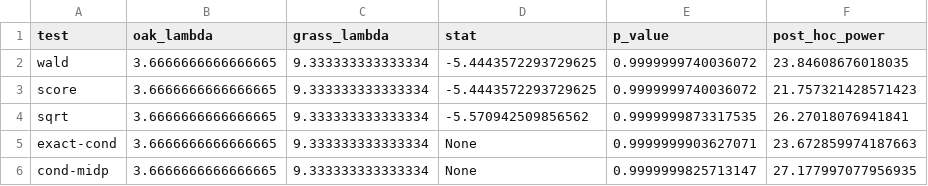
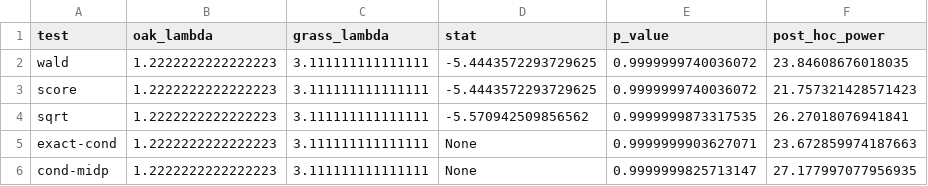
Before and after one commit to cbsither/Gravid_Infuse_2015, a CSV file: tables/triseriatus_test.csv, drawn as a sheet.

```diff
--- a/tables/triseriatus_test.csv
+++ b/tables/triseriatus_test.csv
@@ -1,6 +1,6 @@
 test,oak_lambda,grass_lambda,stat,p_value,post_hoc_power
-wald,3.6666666666666665,9.333333333333334,-5.4443572293729625,0.9999999740036072,23.84608676018035
-score,3.6666666666666665,9.333333333333334,-5.4443572293729625,0.9999999740036072,21.757321428571423
-sqrt,3.6666666666666665,9.333333333333334,-5.570942509856562,0.9999999873317535,26.27018076941841
-exact-cond,3.6666666666666665,9.333333333333334,None,0.9999999903627071,23.672859974187663
-cond-midp,3.6666666666666665,9.333333333333334,None,0.9999999825713147,27.177997077956935
+wald,1.2222222222222223,3.111111111111111,-5.4443572293729625,0.9999999740036072,23.84608676018035
+score,1.2222222222222223,3.111111111111111,-5.4443572293729625,0.9999999740036072,21.757321428571423
+sqrt,1.2222222222222223,3.111111111111111,-5.570942509856562,0.9999999873317535,26.27018076941841
+exact-cond,1.2222222222222223,3.111111111111111,None,0.9999999903627071,23.672859974187663
+cond-midp,1.2222222222222223,3.111111111111111,None,0.9999999825713147,27.177997077956935
```
Also changed, not shown: tables/japonicus_test.csv, tables/restuans_test.csv, 13 other files.
